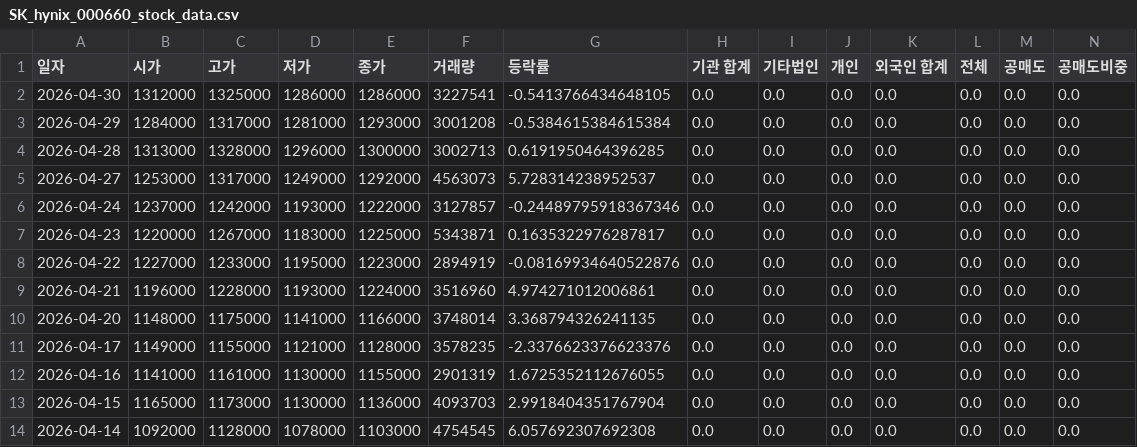
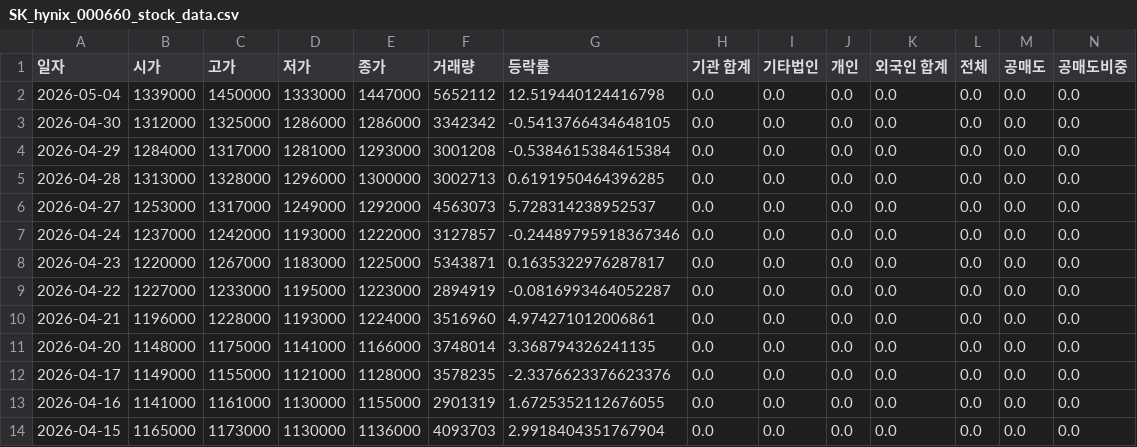
Before and after one commit to ccyun95/Semiconductor_electronic_work, a CSV file: data/SK_hynix_000660_stock_data.csv, drawn as a sheet; only a part is shown; the shorter side is filled out with more unchanged rows; addresses are those after the commit; rows hold the shown columns only; the diff names each change by its address in the sheet, - before the commit and + after, or states it on an @@ line.

```diff
--- a/data/SK_hynix_000660_stock_data.csv
+++ b/data/SK_hynix_000660_stock_data.csv
+row 2: 2026-05-04 | 1339000 | 1450000 | 1333000 | 1447000 | 5652112 | 12.519440124416798 | 0.0 | 0.0 | 0.0 | 0.0 | 0.0 | 0.0 | 0.0
-F3 (거래량): 3227541
+F3 (거래량): 3342342
-G9 (등락률): -0.08169934640522876
+G9 (등락률): -0.0816993464052287
```
Also changed, not shown: data/ISC_095340_stock_data.csv, data/Isu_Petasys_007660_stock_data.csv, 18 other files.
